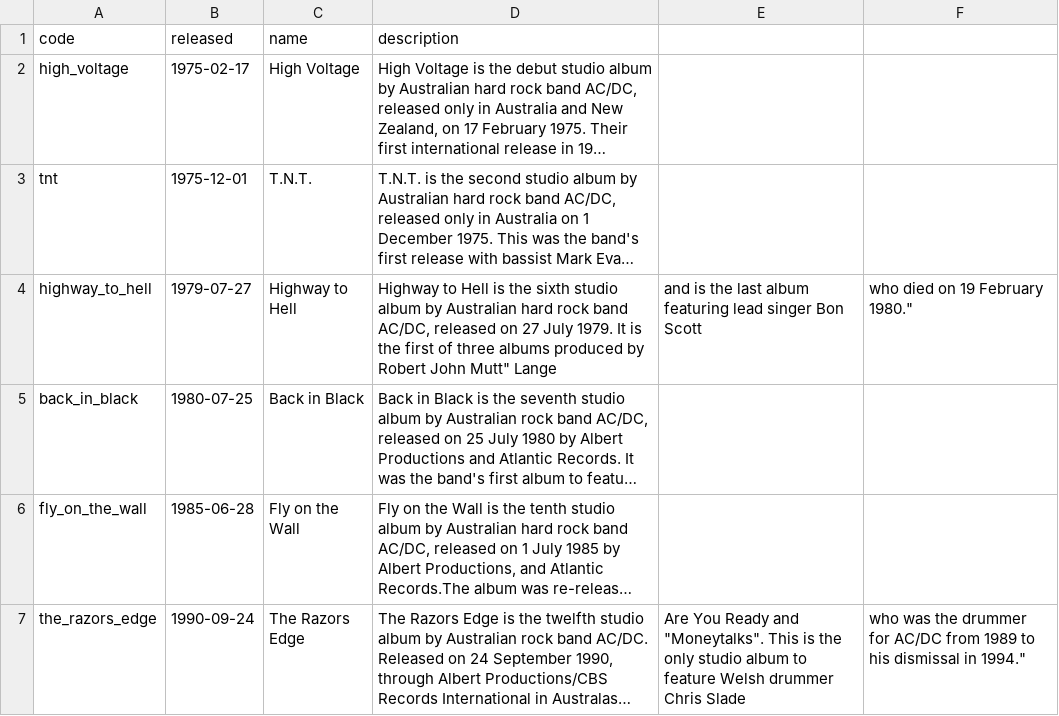
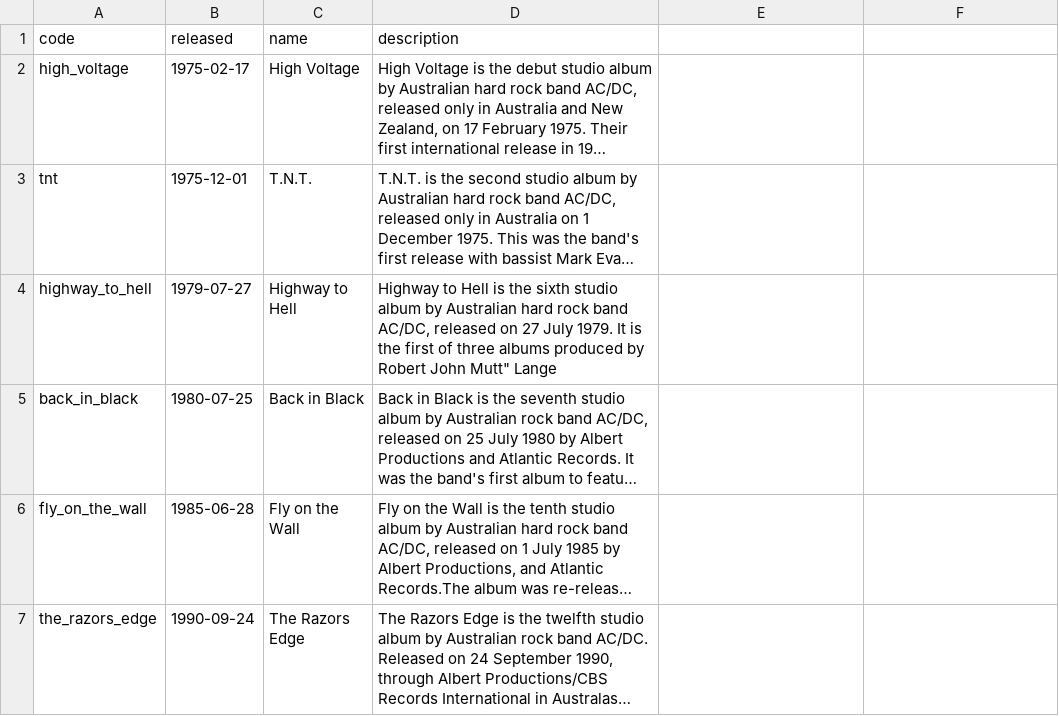
Before and after one commit to ArturKurme/exam, a CSV file: data/discography/acdc.csv, drawn as a sheet; long unchanged cells end in …; the diff names each change by its address in the sheet, - before the commit and + after, or states it on an @@ line.

Commit message:
Update album page

```diff
--- a/data/discography/acdc.csv
+++ b/data/discography/acdc.csv
-E4: and is the last album featuring lead singer Bon Scott
+E4: (empty)
-F4: who died on 19 February 1980."
+F4: (empty)
-E7: Are You Ready and "Moneytalks". This is the only studio album to feature Welsh drummer Chris Slade
+E7: (empty)
-F7: who was the drummer for AC/DC from 1989 to his dismissal in 1994."
+F7: (empty)
```
Also changed, not shown: data/albums/72_seasons.csv, data/albums/hypnotize.csv, 27 other files.
